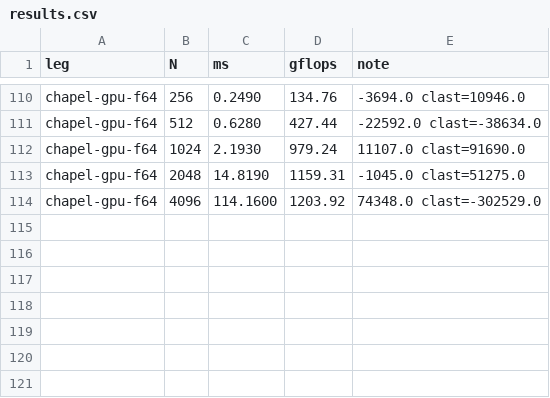
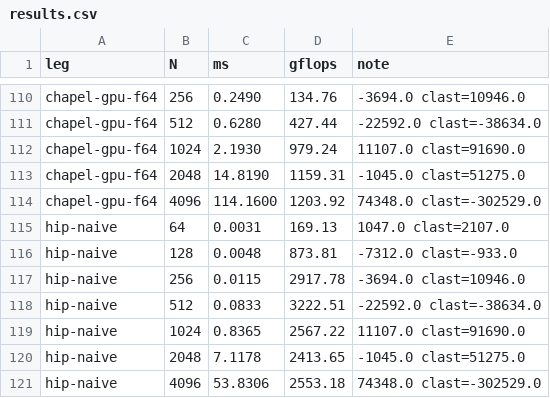
Before and after one commit to LessComplexity/mapal, a CSV file: benches/matmul/results.csv, drawn as a sheet; only a part is shown, gaps mark what is left out.

```diff
--- a/benches/matmul/results.csv
+++ b/benches/matmul/results.csv
@@ -114 +114,8 @@ chapel-gpu-f64,2048,14.8190,1159.31,-1045.0 clast=51275.0
 chapel-gpu-f64,4096,114.1600,1203.92,74348.0 clast=-302529.0
+hip-naive,64,0.0031,169.13,1047.0 clast=2107.0
+hip-naive,128,0.0048,873.81,-7312.0 clast=-933.0
+hip-naive,256,0.0115,2917.78,-3694.0 clast=10946.0
+hip-naive,512,0.0833,3222.51,-22592.0 clast=-38634.0
+hip-naive,1024,0.8365,2567.22,11107.0 clast=91690.0
+hip-naive,2048,7.1178,2413.65,-1045.0 clast=51275.0
+hip-naive,4096,53.8306,2553.18,74348.0 clast=-302529.0
```
Also changed, not shown: 1 other file.
